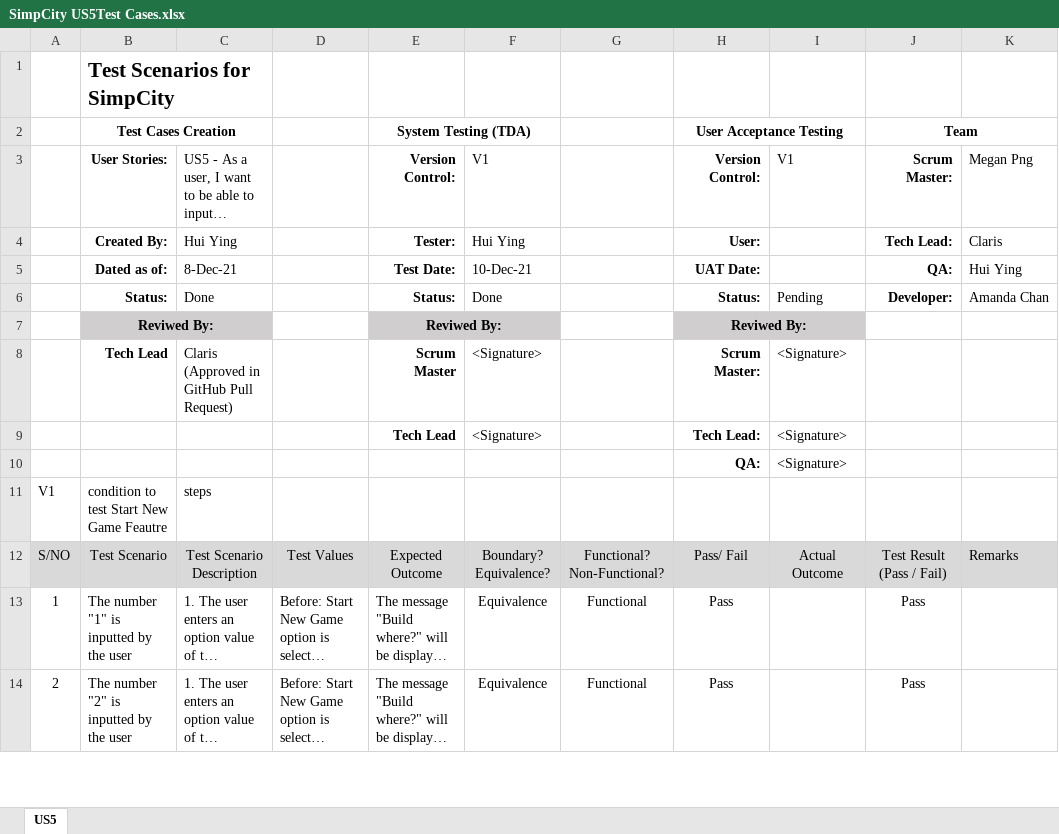
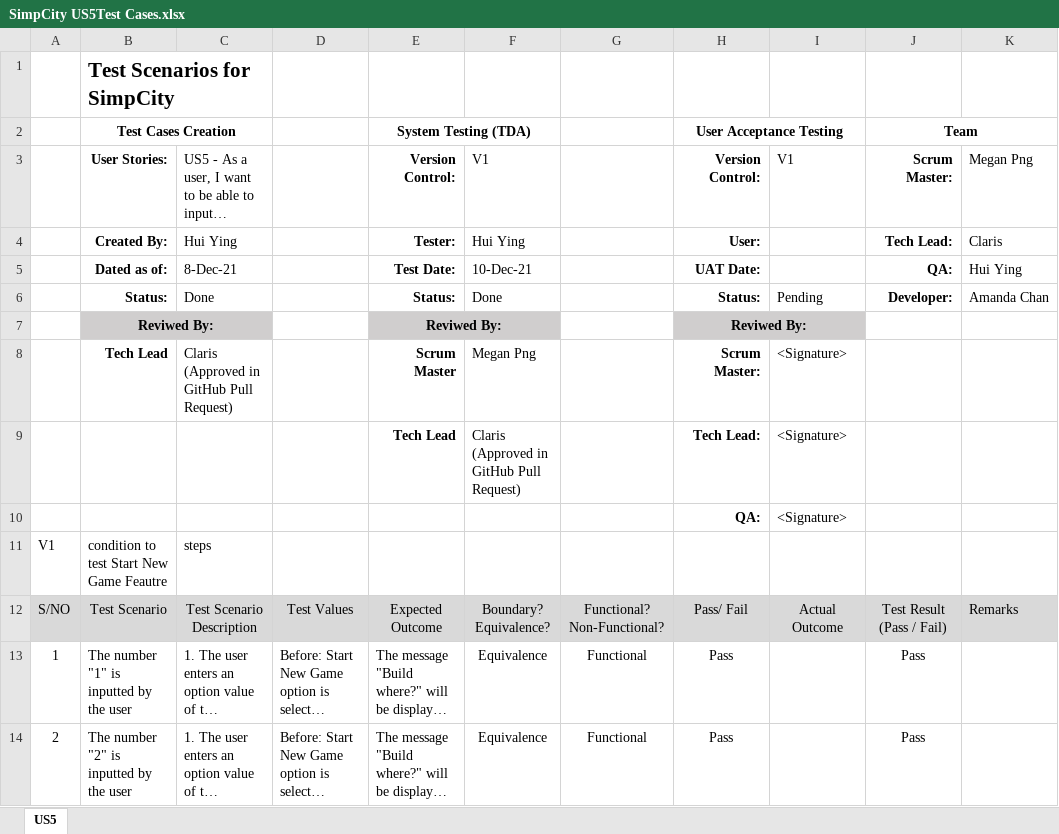
Before and after one commit to huanhuiyinglalala/SimpCityQA, an Excel workbook: SimpCity US5Test Cases.xlsx, sheet US5, drawn as a sheet; only a part is shown; long unchanged cells end in …; values as stored, in another font and other column widths than the file's, no borders; charts and pictures not drawn; the diff names each change by its address in the sheet, - before the commit and + after, or states it on an @@ line.

Commit message:
US5 Test Case Approved
Scrum Master signature for TDA, approved US5

```diff
--- a/SimpCity US5Test Cases.xlsx (sheet US5)
+++ b/SimpCity US5Test Cases.xlsx (sheet US5)
-F8: <Signature>
+F8: Megan Png
-F9: <Signature>
+F9: Claris (Approved in GitHub Pull Request)
```
